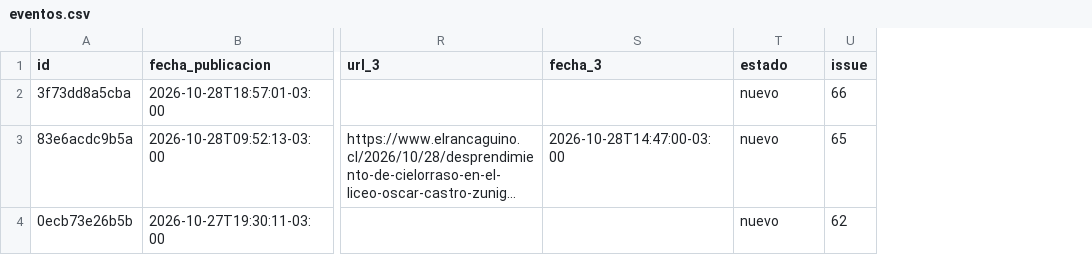
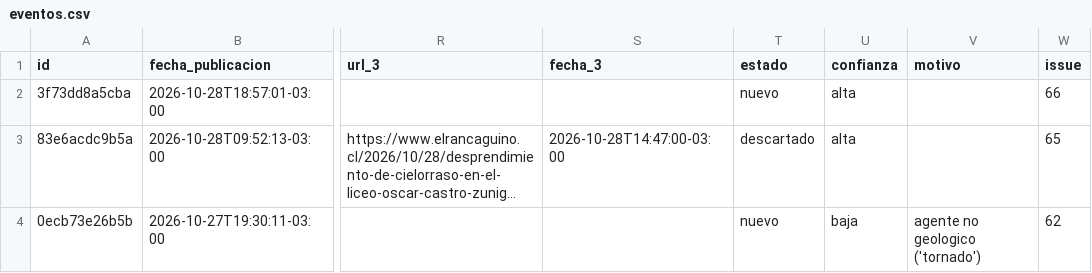
Before and after one commit to jalvarezamadogeologo/buscador-remociones, a CSV file: data/eventos.csv, drawn as a sheet; only a part is shown, gaps mark what is left out; long unchanged cells end in …; the diff covers the shown part only; the diff names each change by its address in the sheet, - before the commit and + after, or states it on an @@ line.

```diff
--- a/data/eventos.csv
+++ b/data/eventos.csv
+column U (confianza), rows 2-4: alta | alta | baja
+column V (motivo), row 4: agente no geologico ('tornado')
-T3 (estado): nuevo
+T3 (estado): descartado
```
Also changed, not shown: 2 removed rows and 6 edited cells elsewhere in this file, docs/eventos.csv, semilla/eventos.csv, 4 other files.
